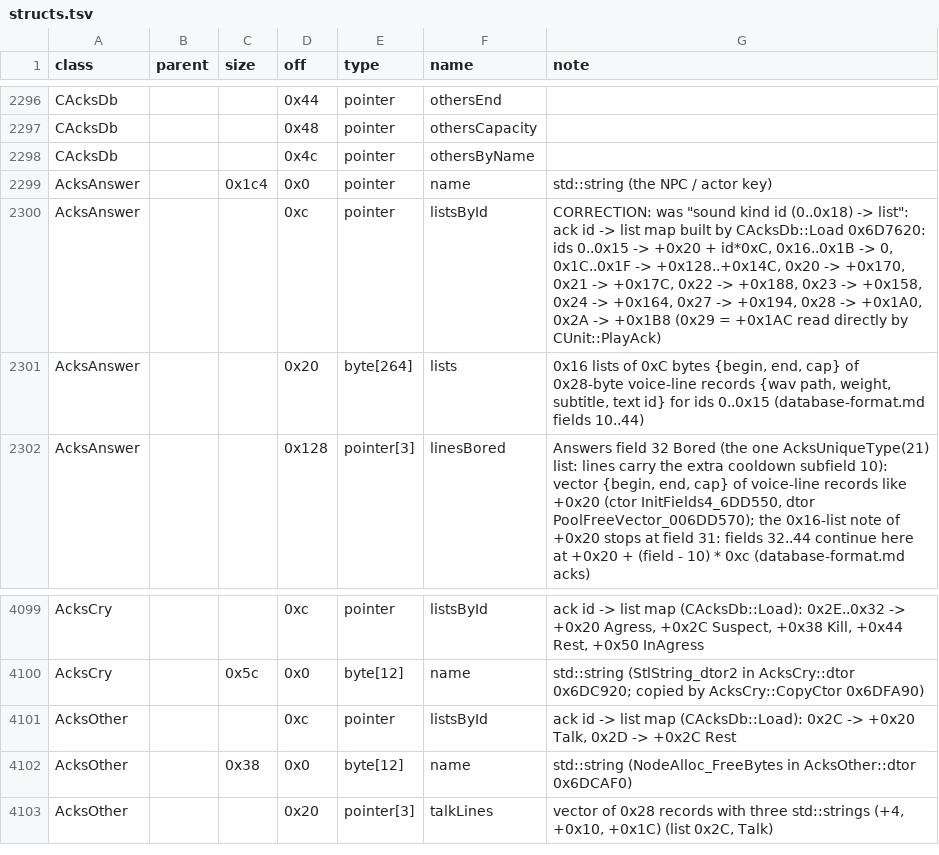
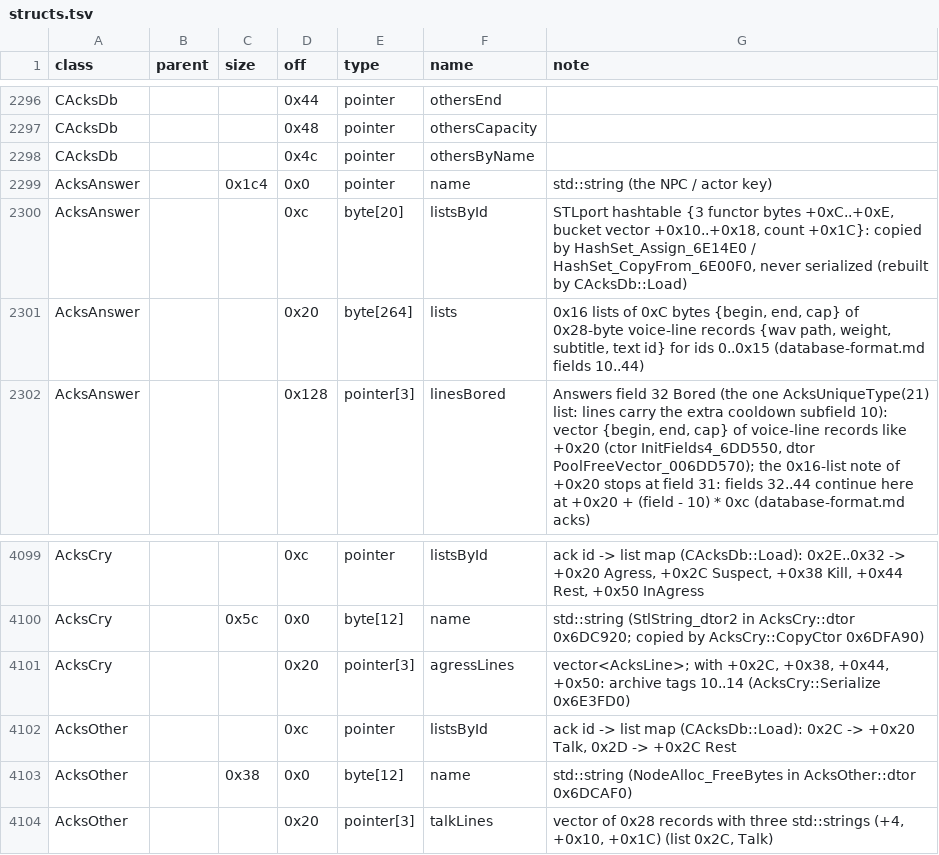
Before and after one commit to Kyr4l/ei-universal-mod, a TSV file: docs/game-exe/structs.tsv, drawn as a sheet; only a part is shown, gaps mark what is left out; the diff covers the shown part only.

```diff
--- a/docs/game-exe/structs.tsv
+++ b/docs/game-exe/structs.tsv
@@ -2299,3 +2299,3 @@ CAcksDb			0x4c	pointer	othersByName
 AcksAnswer		0x1c4	0x0	pointer	name	std::string (the NPC / actor key)
-AcksAnswer			0xc	pointer	listsById	CORRECTION: was "sound kind id (0..0x18) -> list": ack id -> list map built by CAcksDb::Load 0x6D7620: ids 0..0x15 -> +0x20 + id*0xC, 0x16..0x1B -> 0, 0x1C..0x1F -> +0x128..+0x14C, 0x20 -> +0x170, 0x21 -> +0x17C, 0x22 -> +0x188, 0x23 -> +0x158, 0x24 -> +0x164, 0x27 -> +0x194, 0x28 -> +0x1A0, 0x2A -> +0x1B8 (0x29 = +0x1AC read directly by CUnit::PlayAck)
+AcksAnswer			0xc	byte[20]	listsById	STLport hashtable {3 functor bytes +0xC..+0xE, bucket vector +0x10..+0x18, count +0x1C}: copied by HashSet_Assign_6E14E0 / HashSet_CopyFrom_6E00F0, never serialized (rebuilt by CAcksDb::Load)
 AcksAnswer			0x20	byte[264]	lists	0x16 lists of 0xC bytes {begin, end, cap} of 0x28-byte voice-line records {wav path, weight, subtitle, text id} for ids 0..0x15 (database-format.md fields 10..44)
@@ -4100,2 +4100,3 @@ AcksCry			0xc	pointer	listsById	ack id -> list map (CAcksDb::Load): 0x2E..0x32 -
 AcksCry		0x5c	0x0	byte[12]	name	std::string (StlString_dtor2 in AcksCry::dtor 0x6DC920; copied by AcksCry::CopyCtor 0x6DFA90)
+AcksCry			0x20	pointer[3]	agressLines	vector<AcksLine>; with +0x2C, +0x38, +0x44, +0x50: archive tags 10..14 (AcksCry::Serialize 0x6E3FD0)
 AcksOther			0xc	pointer	listsById	ack id -> list map (CAcksDb::Load): 0x2C -> +0x20 Talk, 0x2D -> +0x2C Rest
```
Also changed, not shown: 28 added rows elsewhere in this file, 6 other files.
